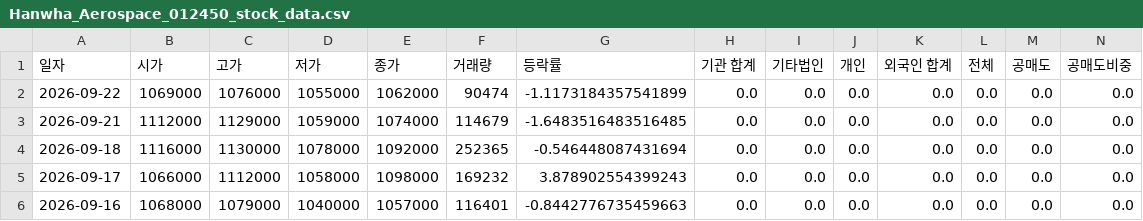
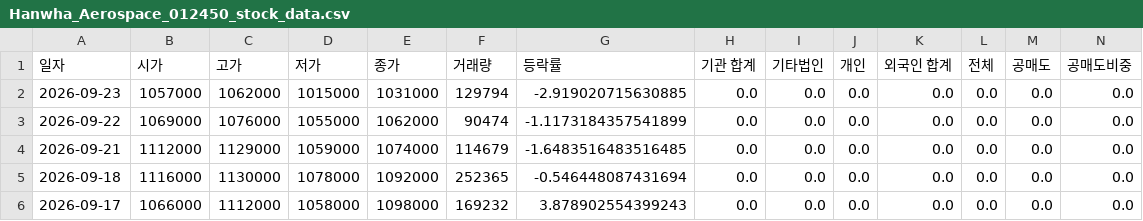
Before and after one commit to ccyun95/Shipbuilding_heavy_defense_industry_work, a CSV file: data/Hanwha_Aerospace_012450_stock_data.csv, drawn as a sheet; only a part is shown; the shorter side is filled out with more unchanged rows; rows hold the shown columns only; the diff names each change by its address in the sheet, - before the commit and + after, or states it on an @@ line.

```diff
--- a/data/Hanwha_Aerospace_012450_stock_data.csv
+++ b/data/Hanwha_Aerospace_012450_stock_data.csv
+row 2: 2026-09-23 | 1057000 | 1062000 | 1015000 | 1031000 | 129794 | -2.919020715630885 | 0.0 | 0.0 | 0.0 | 0.0 | 0.0 | 0.0 | 0.0
```
Also changed, not shown: data/DS_Finetec_033500_stock_data.csv, data/HD_Hyundai_Heavy_Industries_329180_stock_data.csv, 16 other files.
